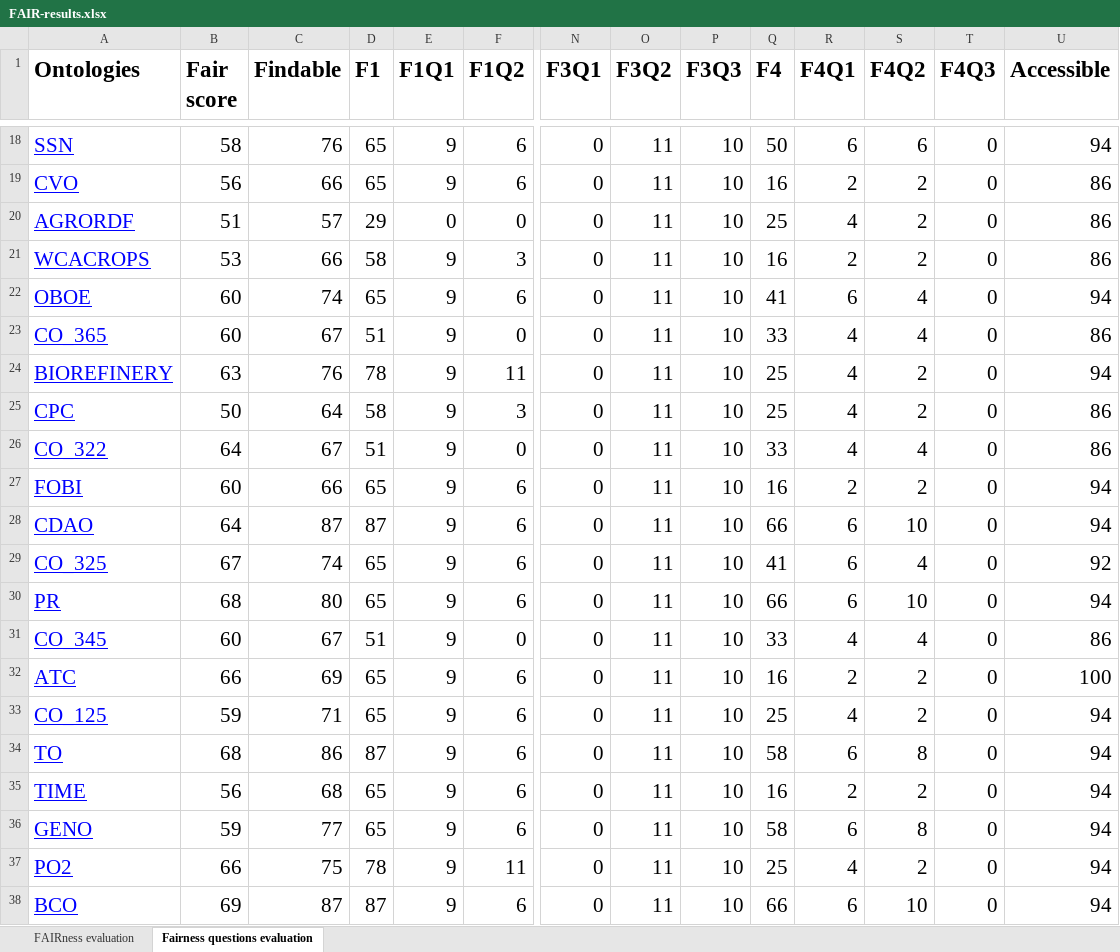
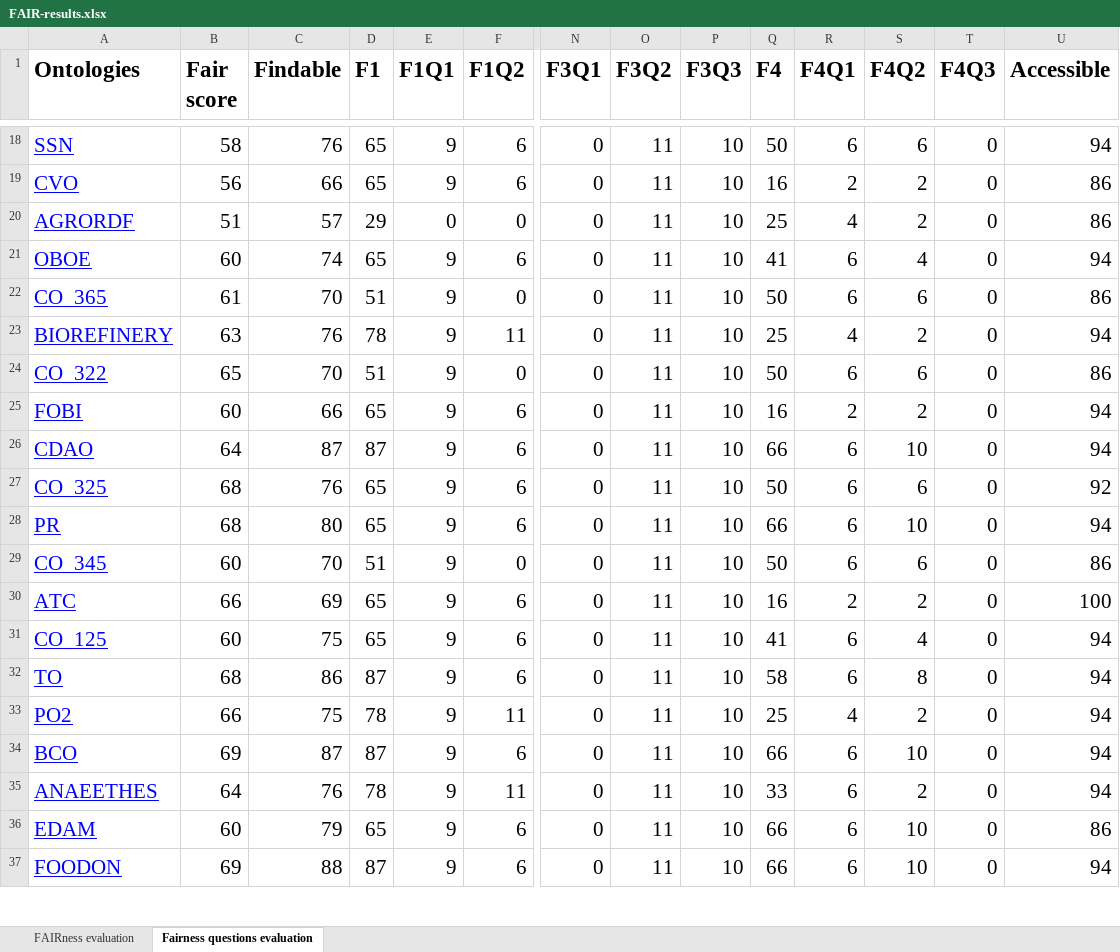
Before and after one commit to agroportal/fairness, an Excel workbook: doc/results/FAIR-results.xlsx, sheet Fairness questions evaluation, drawn as a sheet; only a part is shown, gaps mark what is left out; the shorter side is filled out with more unchanged rows; values as stored, in another font and other column widths than the file's, no borders; removed rows and columns are numbered as before the commit, all else as after; rows hold the shown columns only; the diff covers the shown part only; the diff names each change by its address in the sheet, - before the commit and + after, or states it on an @@ line.

Commit message:
update FAIR-results

```diff
--- a/doc/results/FAIR-results.xlsx (sheet Fairness questions evaluation)
+++ b/doc/results/FAIR-results.xlsx (sheet Fairness questions evaluation)
-row 21: WCACROPS | 53 | 66 | 58 | 9 | 3 | 0 | 11 | 10 | 16 | 2 | 2 | 0 | 86
-B22 (Fair score): 60
+B22 (Fair score): 61
-C22 (Findable): 67
+C22 (Findable): 70
-Q22 (F4): 33
+Q22 (F4): 50
-R22 (F4Q1): 4
+R22 (F4Q1): 6
-S22 (F4Q2): 4
+S22 (F4Q2): 6
-row 25: CPC | 50 | 64 | 58 | 9 | 3 | 0 | 11 | 10 | 25 | 4 | 2 | 0 | 86
-B24 (Fair score): 64
+B24 (Fair score): 65
-C24 (Findable): 67
+C24 (Findable): 70
-Q24 (F4): 33
+Q24 (F4): 50
-R24 (F4Q1): 4
+R24 (F4Q1): 6
-S24 (F4Q2): 4
+S24 (F4Q2): 6
-B27 (Fair score): 67
+B27 (Fair score): 68
-C27 (Findable): 74
+C27 (Findable): 76
-Q27 (F4): 41
+Q27 (F4): 50
-S27 (F4Q2): 4
+S27 (F4Q2): 6
-C29 (Findable): 67
+C29 (Findable): 70
-Q29 (F4): 33
+Q29 (F4): 50
-R29 (F4Q1): 4
+R29 (F4Q1): 6
-S29 (F4Q2): 4
+S29 (F4Q2): 6
-B31 (Fair score): 59
+B31 (Fair score): 60
-C31 (Findable): 71
+C31 (Findable): 75
-Q31 (F4): 25
+Q31 (F4): 41
-R31 (F4Q1): 4
+R31 (F4Q1): 6
-S31 (F4Q2): 2
+S31 (F4Q2): 4
-row 35: TIME | 56 | 68 | 65 | 9 | 6 | 0 | 11 | 10 | 16 | 2 | 2 | 0 | 94
-row 36: GENO | 59 | 77 | 65 | 9 | 6 | 0 | 11 | 10 | 58 | 6 | 8 | 0 | 94
```
Also changed, not shown: 9 removed rows and 256 edited cells elsewhere in this sheet, sheet FAIRness evaluation.
